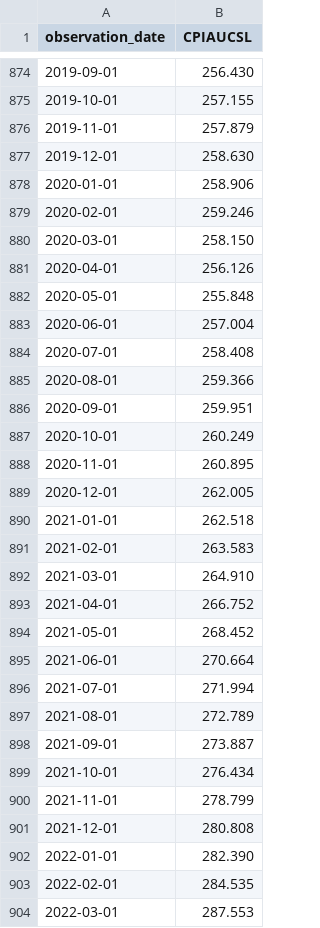
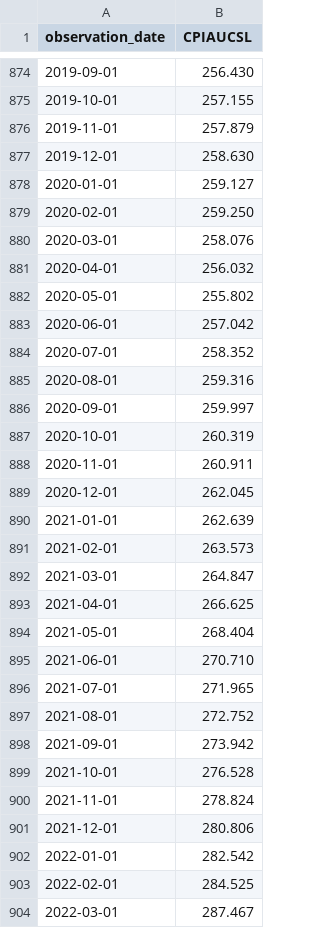
Before and after one commit to jeffkaufman/bidadance.org, a CSV file: CPIAUCSL.csv, drawn as a sheet; only a part is shown, gaps mark what is left out; the diff covers the shown part only.

```diff
--- a/CPIAUCSL.csv
+++ b/CPIAUCSL.csv
@@ -877,28 +877,28 @@ observation_date,CPIAUCSL
 2019-12-01,258.630
-2020-01-01,258.906
-2020-02-01,259.246
-2020-03-01,258.150
-2020-04-01,256.126
-2020-05-01,255.848
-2020-06-01,257.004
-2020-07-01,258.408
-2020-08-01,259.366
-2020-09-01,259.951
-2020-10-01,260.249
-2020-11-01,260.895
-2020-12-01,262.005
-2021-01-01,262.518
-2021-02-01,263.583
-2021-03-01,264.910
-2021-04-01,266.752
-2021-05-01,268.452
-2021-06-01,270.664
-2021-07-01,271.994
-2021-08-01,272.789
-2021-09-01,273.887
-2021-10-01,276.434
-2021-11-01,278.799
-2021-12-01,280.808
-2022-01-01,282.390
-2022-02-01,284.535
-2022-03-01,287.553
+2020-01-01,259.127
+2020-02-01,259.250
+2020-03-01,258.076
+2020-04-01,256.032
+2020-05-01,255.802
+2020-06-01,257.042
+2020-07-01,258.352
+2020-08-01,259.316
+2020-09-01,259.997
+2020-10-01,260.319
+2020-11-01,260.911
+2020-12-01,262.045
+2021-01-01,262.639
+2021-02-01,263.573
+2021-03-01,264.847
+2021-04-01,266.625
+2021-05-01,268.404
+2021-06-01,270.710
+2021-07-01,271.965
+2021-08-01,272.752
+2021-09-01,273.942
+2021-10-01,276.528
+2021-11-01,278.824
+2021-12-01,280.806
+2022-01-01,282.542
+2022-02-01,284.525
+2022-03-01,287.467
```
Also changed, not shown: 12 added rows and 33 edited cells elsewhere in this file, 2 other files.
